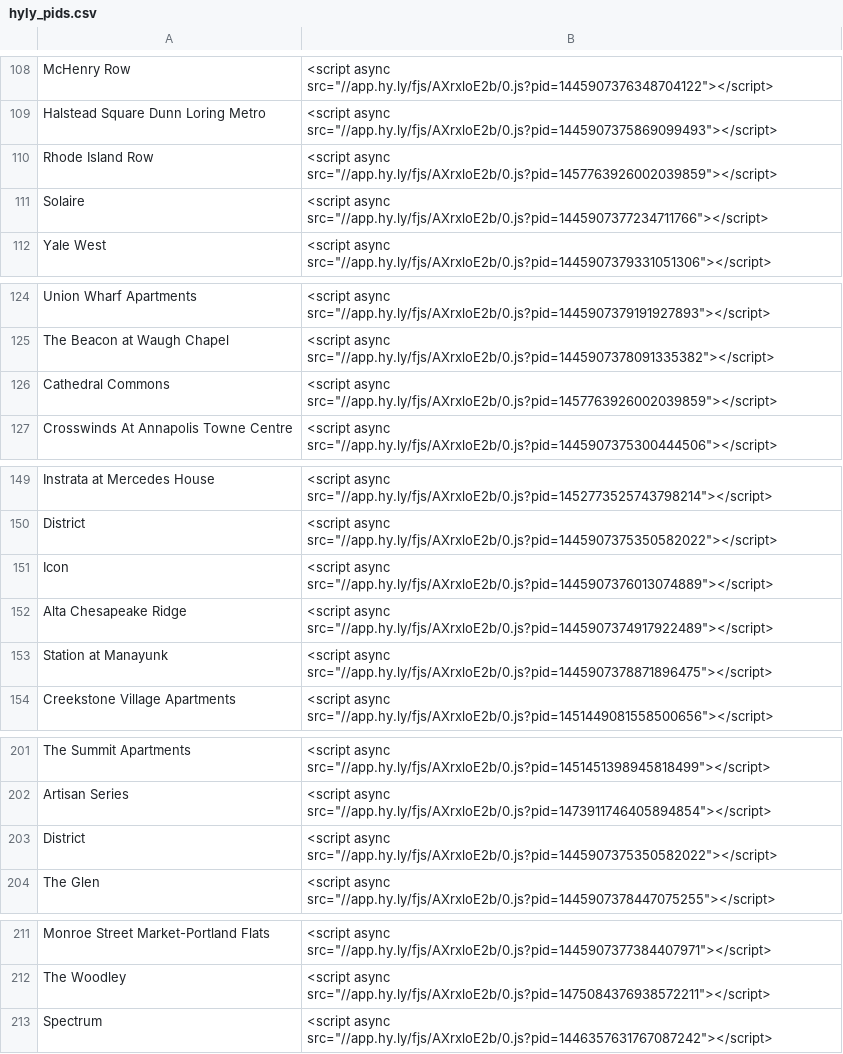
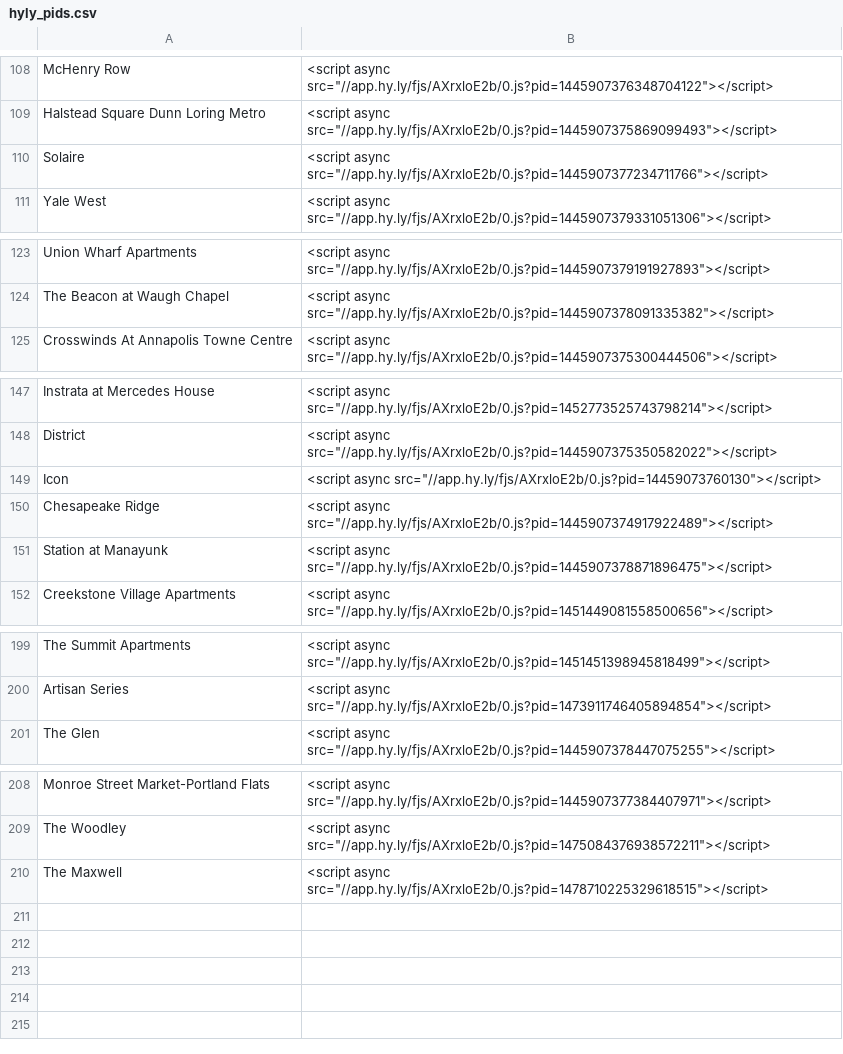
Before and after one commit to bmader6406/bozzuto-old, a CSV file: db/seeds/hyly_pids.csv, drawn as a sheet; only a part is shown, gaps mark what is left out; removed rows and columns are numbered as before the commit, all else as after; the diff covers the shown part only; the diff names each change by its address in the sheet, - before the commit and + after, or states it on an @@ line.

Commit message:
Update PIDs based on current production data

```diff
--- a/db/seeds/hyly_pids.csv
+++ b/db/seeds/hyly_pids.csv
-row 110: Rhode Island Row | <script async src="//app.hy.ly/fjs/AXrxloE2b/0.js?pid=1457763926002039859"></script>
-row 126: Cathedral Commons | <script async src="//app.hy.ly/fjs/AXrxloE2b/0.js?pid=1457763926002039859"></script>
-B149: <script async src="//app.hy.ly/fjs/AXrxloE2b/0.js?pid=1445907376013074889"></script>
+B149: <script async src="//app.hy.ly/fjs/AXrxloE2b/0.js?pid=14459073760130"></script>
-A150: Alta Chesapeake Ridge
+A150: Chesapeake Ridge
-row 203: District | <script async src="//app.hy.ly/fjs/AXrxloE2b/0.js?pid=1445907375350582022"></script>
-row 213: Spectrum | <script async src="//app.hy.ly/fjs/AXrxloE2b/0.js?pid=1446357631767087242"></script>
+row 210: The Maxwell | <script async src="//app.hy.ly/fjs/AXrxloE2b/0.js?pid=1478710225329618515"></script>
```
Also changed, not shown: 2 edited cells elsewhere in this file.
